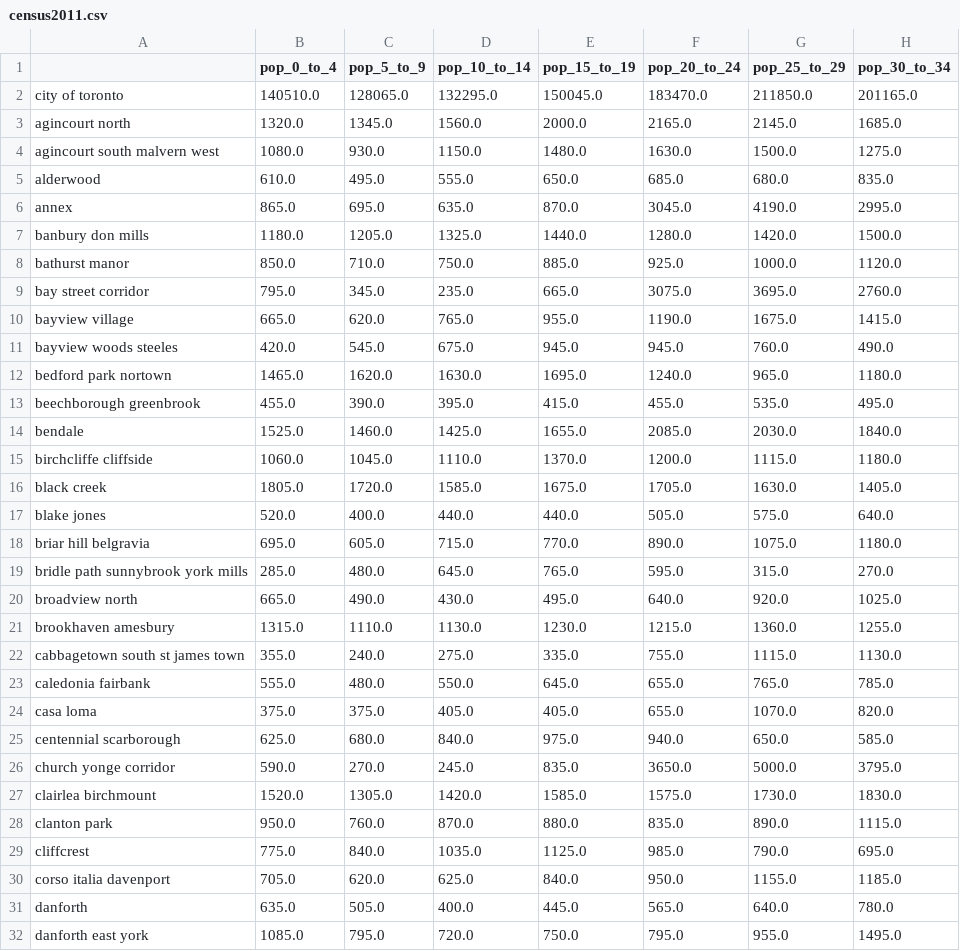
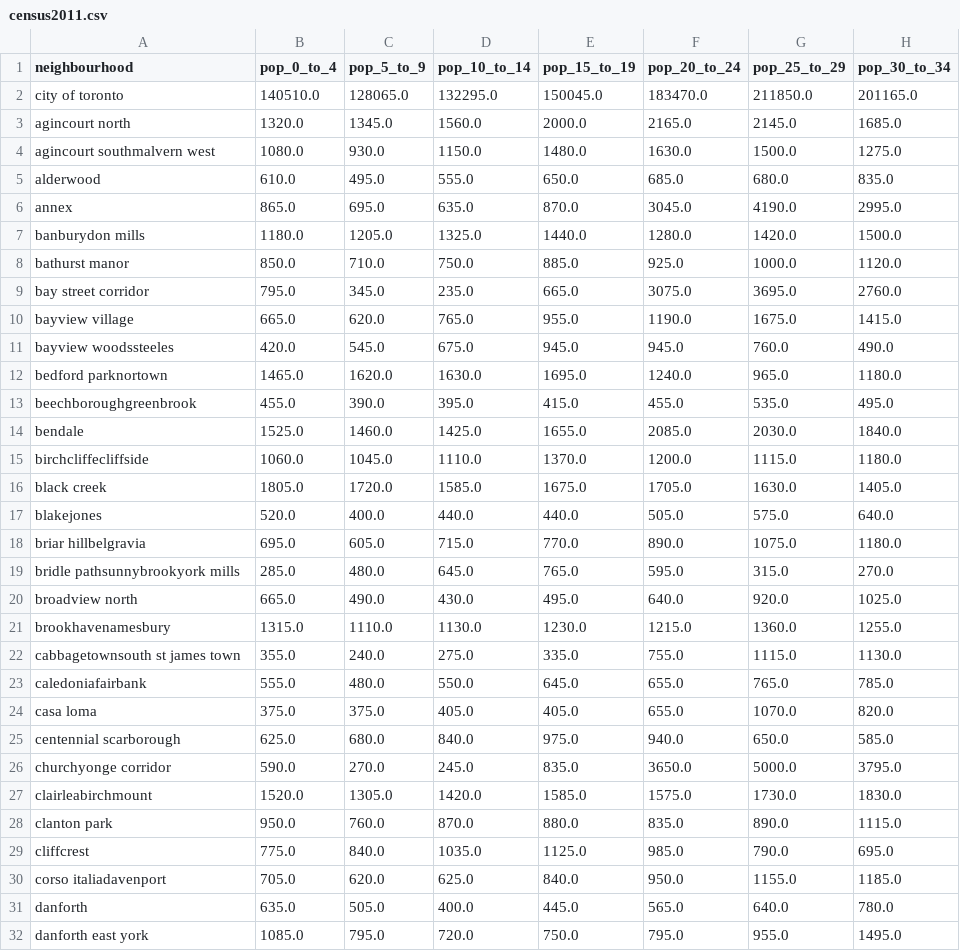
Before and after one commit to michellefilipaa/SSML_TermProject, a CSV file: data/census2011.csv, drawn as a sheet; only a part is shown; the diff covers the shown part only; the diff names each change by its address in the sheet, - before the commit and + after, or states it on an @@ line.

Commit message:
census+ num crimes

```diff
--- a/data/census2011.csv
+++ b/data/census2011.csv
-A1: (empty)
+A1: neighbourhood
-A4 (neighbourhood): agincourt south malvern west
+A4 (neighbourhood): agincourt southmalvern west
-A7 (neighbourhood): banbury don mills
+A7 (neighbourhood): banburydon mills
-A11 (neighbourhood): bayview woods steeles
+A11 (neighbourhood): bayview woodssteeles
-A12 (neighbourhood): bedford park nortown
+A12 (neighbourhood): bedford parknortown
-A13 (neighbourhood): beechborough greenbrook
+A13 (neighbourhood): beechboroughgreenbrook
-A15 (neighbourhood): birchcliffe cliffside
+A15 (neighbourhood): birchcliffecliffside
-A17 (neighbourhood): blake jones
+A17 (neighbourhood): blakejones
-A18 (neighbourhood): briar hill belgravia
+A18 (neighbourhood): briar hillbelgravia
-A19 (neighbourhood): bridle path sunnybrook york mills
+A19 (neighbourhood): bridle pathsunnybrookyork mills
-A21 (neighbourhood): brookhaven amesbury
+A21 (neighbourhood): brookhavenamesbury
-A22 (neighbourhood): cabbagetown south st james town
+A22 (neighbourhood): cabbagetownsouth st james town
-A23 (neighbourhood): caledonia fairbank
+A23 (neighbourhood): caledoniafairbank
-A26 (neighbourhood): church yonge corridor
+A26 (neighbourhood): churchyonge corridor
-A27 (neighbourhood): clairlea birchmount
+A27 (neighbourhood): clairleabirchmount
-A30 (neighbourhood): corso italia davenport
+A30 (neighbourhood): corso italiadavenport
```
Also changed, not shown: 46 edited cells elsewhere in this file, data/census2016.csv, data/census2021.csv, 4 other files.
